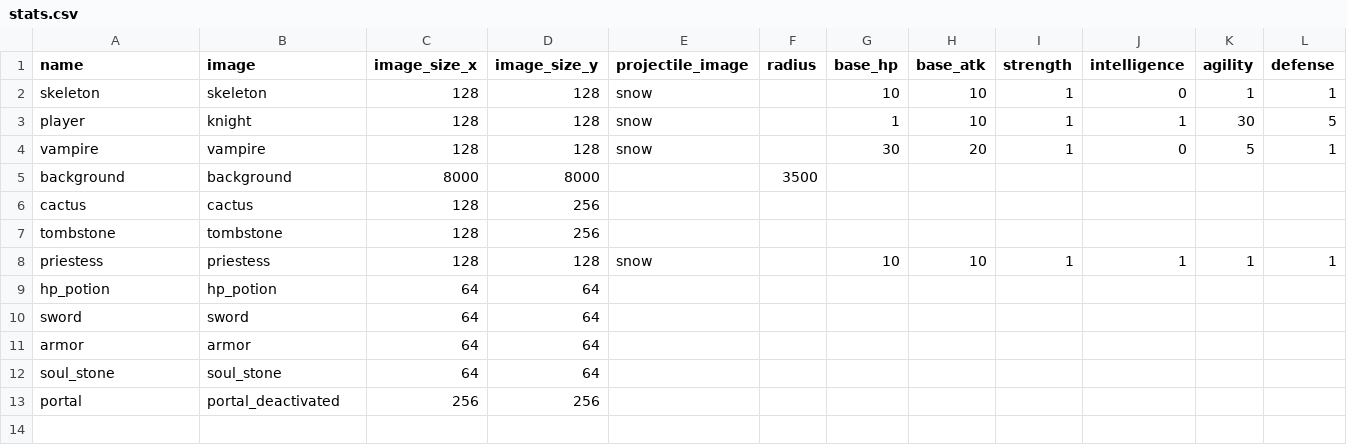
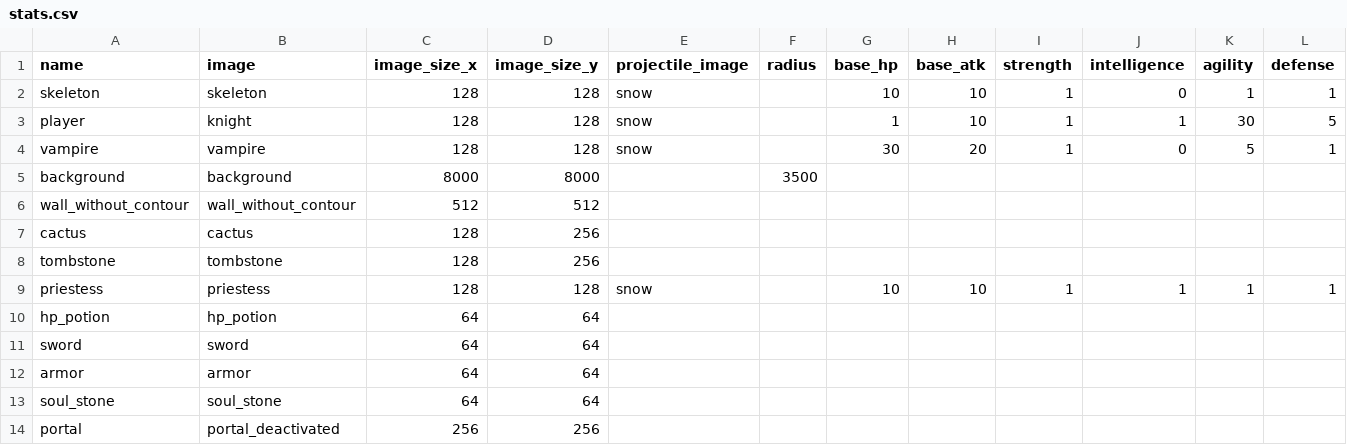
Before and after one commit to svkov/arena-pygame, a CSV file: resources/stats.csv, drawn as a sheet; only a part is shown; rows hold the shown columns only; the diff names each change by its address in the sheet, - before the commit and + after, or states it on an @@ line.

```diff
--- a/resources/stats.csv
+++ b/resources/stats.csv
+row 6: wall_without_contour | wall_without_contour | 512 | 512
```
Also changed, not shown: 6 other files.
